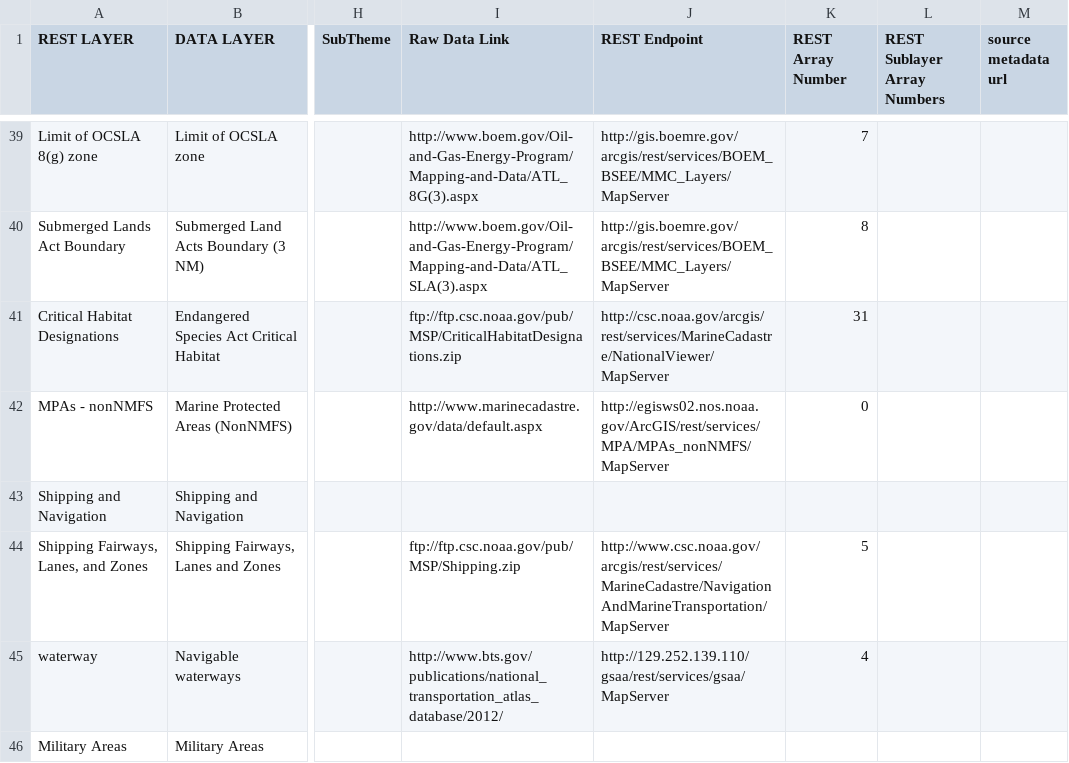
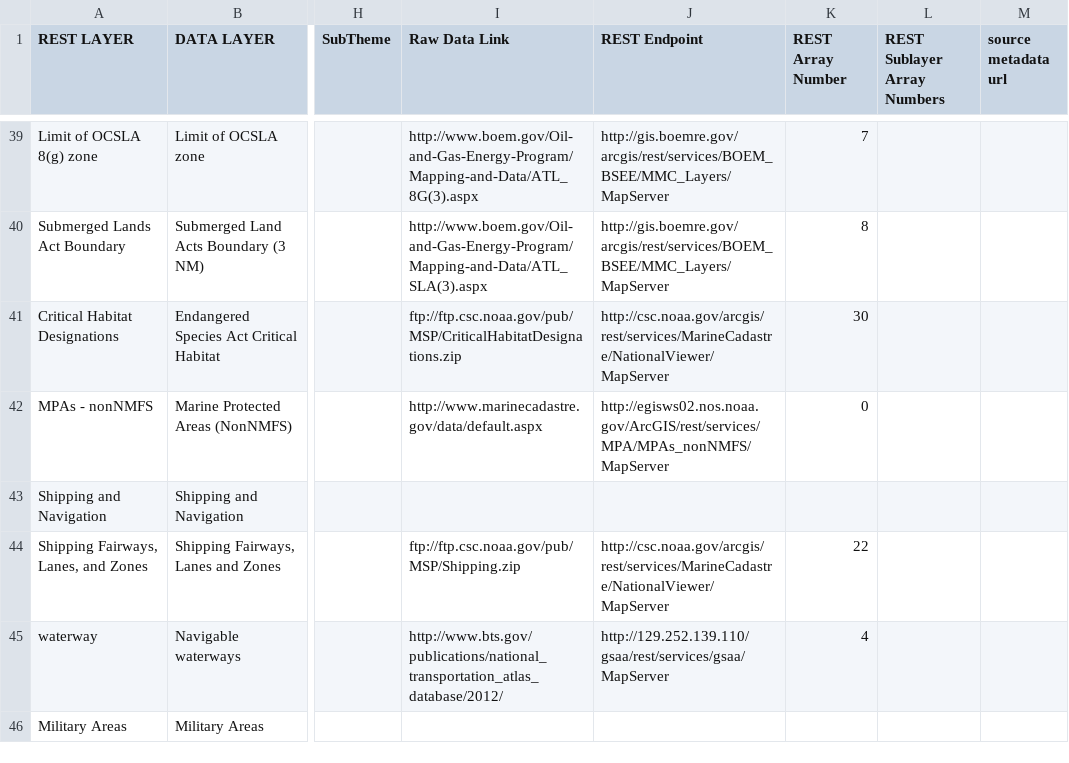
Before and after one commit to gsaaportal/marco-portal, a CSV file: marco/general/management/controlFileMaster.csv, drawn as a sheet; only a part is shown, gaps mark what is left out; the diff covers the shown part only; the diff names each change by its address in the sheet, - before the commit and + after, or states it on an @@ line.

Commit message:
More CSC layer changes.

```diff
--- a/marco/general/management/controlFileMaster.csv
+++ b/marco/general/management/controlFileMaster.csv
-K41 (REST Array Number): 31
+K41 (REST Array Number): 30
-J44 (REST Endpoint): http://www.csc.noaa.gov/arcgis/rest/services/MarineCadastre/NavigationAndMarineTransportation/MapServer
+J44 (REST Endpoint): http://csc.noaa.gov/arcgis/rest/services/MarineCadastre/NationalViewer/MapServer
-K44 (REST Array Number): 5
+K44 (REST Array Number): 22
```
Also changed, not shown: 5 edited cells elsewhere in this file, marco/general/management/esriLayerCheckList.csv.
